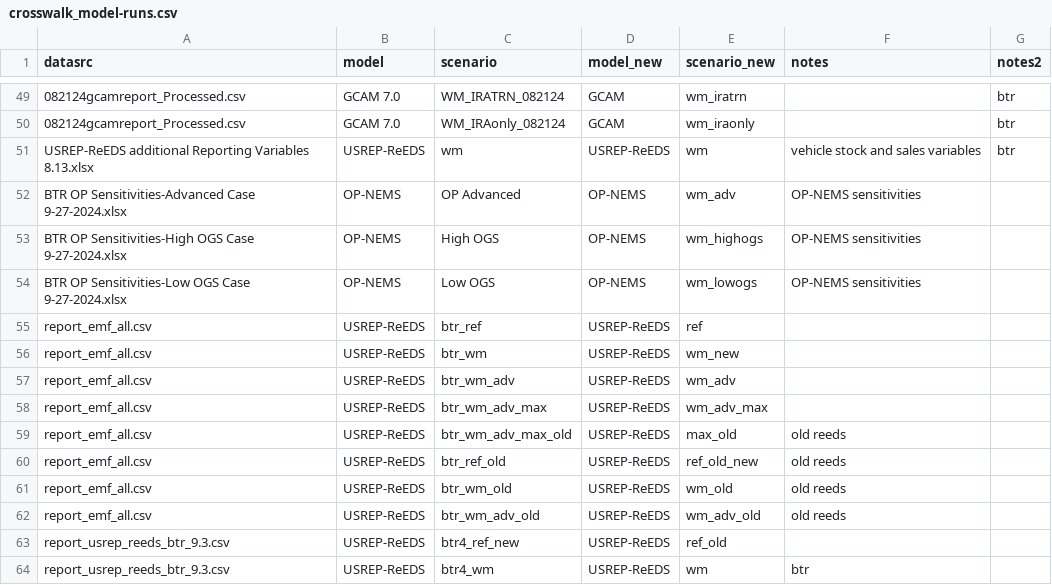
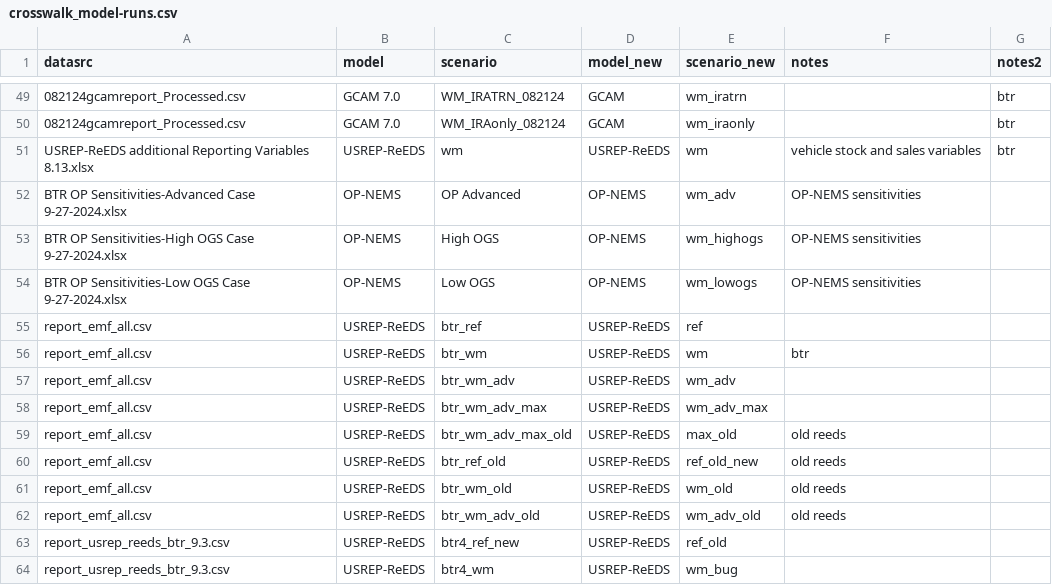
Before and after one commit to mobro-git/BTR, a CSV file: data-raw/crosswalk/crosswalk_model-runs.csv, drawn as a sheet; only a part is shown, gaps mark what is left out.

```diff
--- a/data-raw/crosswalk/crosswalk_model-runs.csv
+++ b/data-raw/crosswalk/crosswalk_model-runs.csv
@@ -55,3 +55,3 @@ BTR OP Sensitivities-Low OGS Case 9-27-2024.xlsx,OP-NEMS,Low OGS,OP-NEMS,wm_lowo
 report_emf_all.csv,USREP-ReEDS,btr_ref,USREP-ReEDS,ref,,
-report_emf_all.csv,USREP-ReEDS,btr_wm,USREP-ReEDS,wm_new,,
+report_emf_all.csv,USREP-ReEDS,btr_wm,USREP-ReEDS,wm,btr,
 report_emf_all.csv,USREP-ReEDS,btr_wm_adv,USREP-ReEDS,wm_adv,,
@@ -63,2 +63,2 @@ report_emf_all.csv,USREP-ReEDS,btr_wm_adv_old,USREP-ReEDS,wm_adv_old,old reeds,
 report_usrep_reeds_btr_9.3.csv,USREP-ReEDS,btr4_ref_new,USREP-ReEDS,ref_old,,
-report_usrep_reeds_btr_9.3.csv,USREP-ReEDS,btr4_wm,USREP-ReEDS,wm,btr,
+report_usrep_reeds_btr_9.3.csv,USREP-ReEDS,btr4_wm,USREP-ReEDS,wm_bug,,
```
Also changed, not shown: 4 other files.
